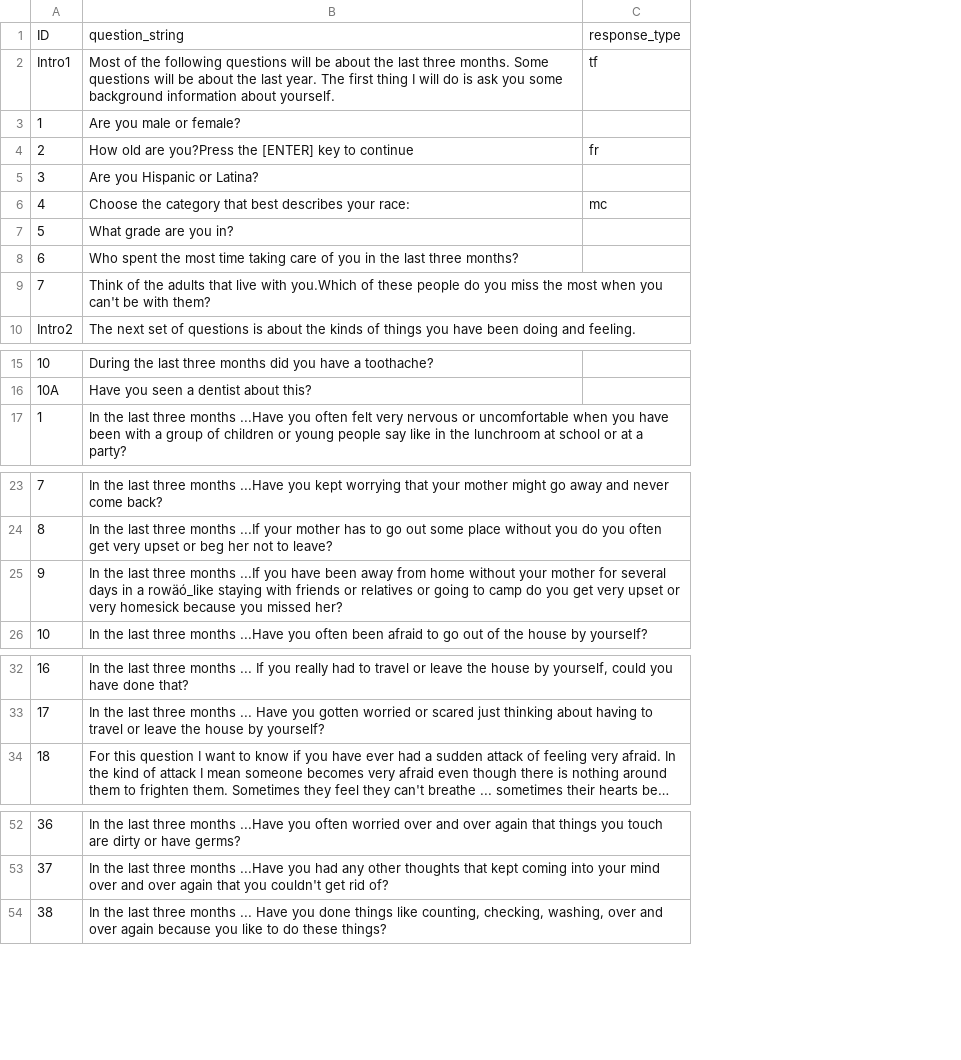
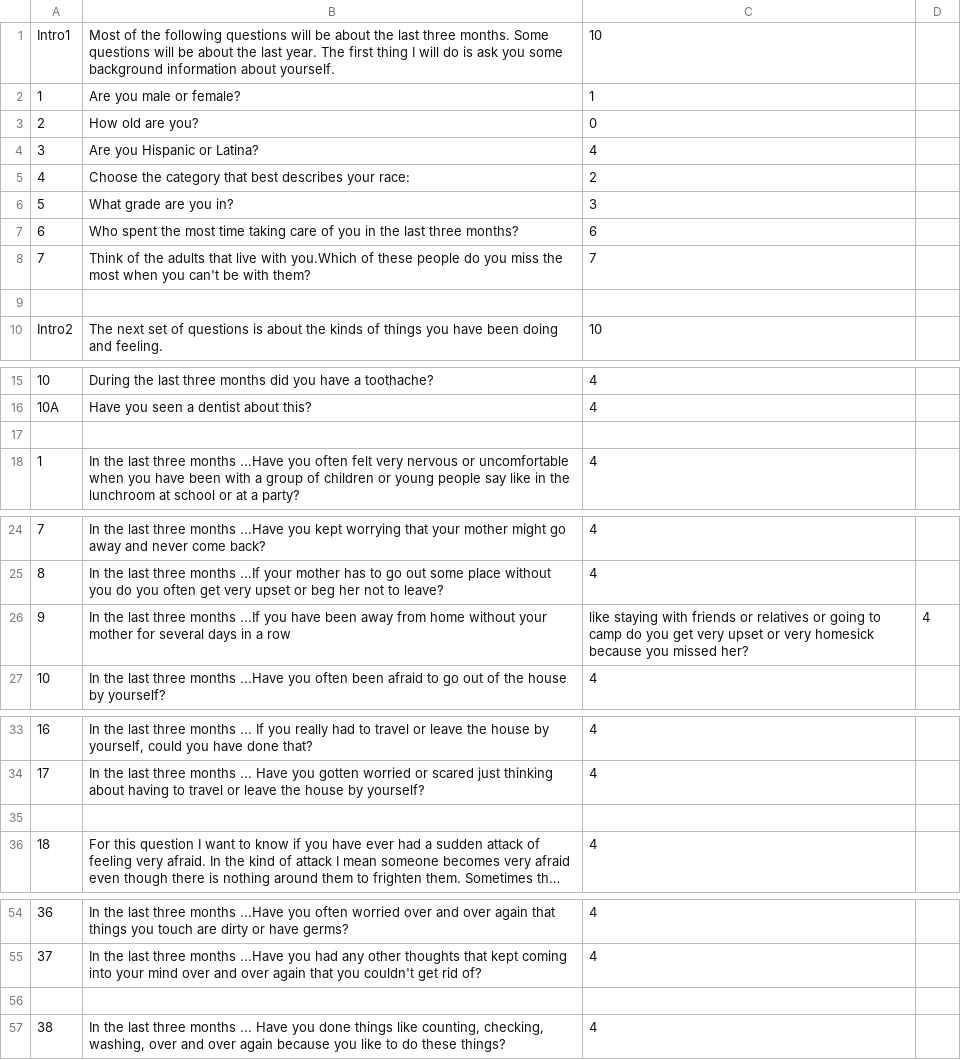
Before and after one commit to kevzhai/teen-screen, a CSV file: private/questions.csv, drawn as a sheet; only a part is shown, gaps mark what is left out; long unchanged cells end in …; removed rows and columns are numbered as before the commit, all else as after; the diff covers the shown part only; the diff names each change by its address in the sheet, - before the commit and + after, or states it on an @@ line.

Commit message:
Survey questions to JSON with quesiton types added

```diff
--- a/private/questions.csv
+++ b/private/questions.csv
-column C, rows 2-6: tf |  | fr |  | mc
+column C, rows 1-8: 10 | 1 | 0 | 4 | 2 | 3 | 6 | 7; row 10: 10; rows 15-16: 4 | 4; row 18: 4; rows 24-27: 4 | 4 | like staying with friends or relatives or going to camp do you get very upset or very homesick because you missed her? | 4; rows 33-34: 4 | 4; row 36: 4; rows 54-55: 4 | 4; row 57: 4
+column D, row 26: 4
-row 1: ID | question_string | response_type
-B3: How old are you?Press the [ENTER] key to continue
+B3: How old are you?
+row 9: (empty)
+row 17: (empty)
-B26: …in a rowäó_like staying with friends or relatives or going to camp do you get very upset or very homesick because you missed her?
+B26: …in a row
+row 35: (empty)
+row 56: (empty)
```
Also changed, not shown: 3 added rows elsewhere in this file, 3 other files.
